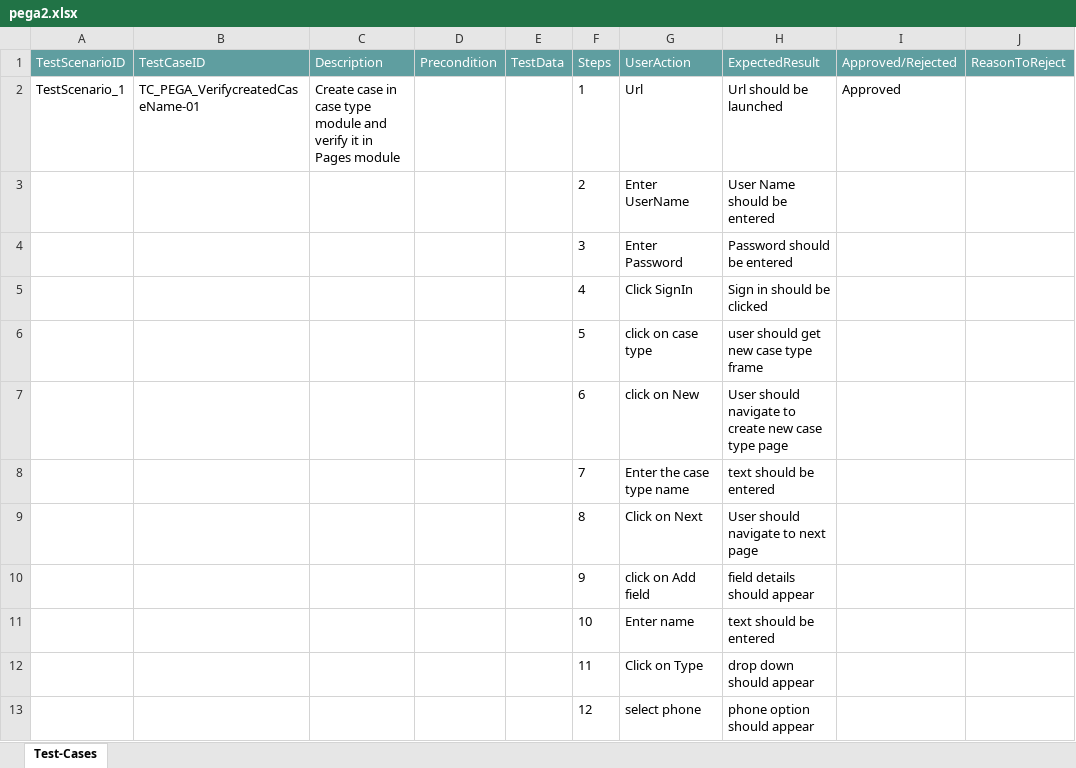
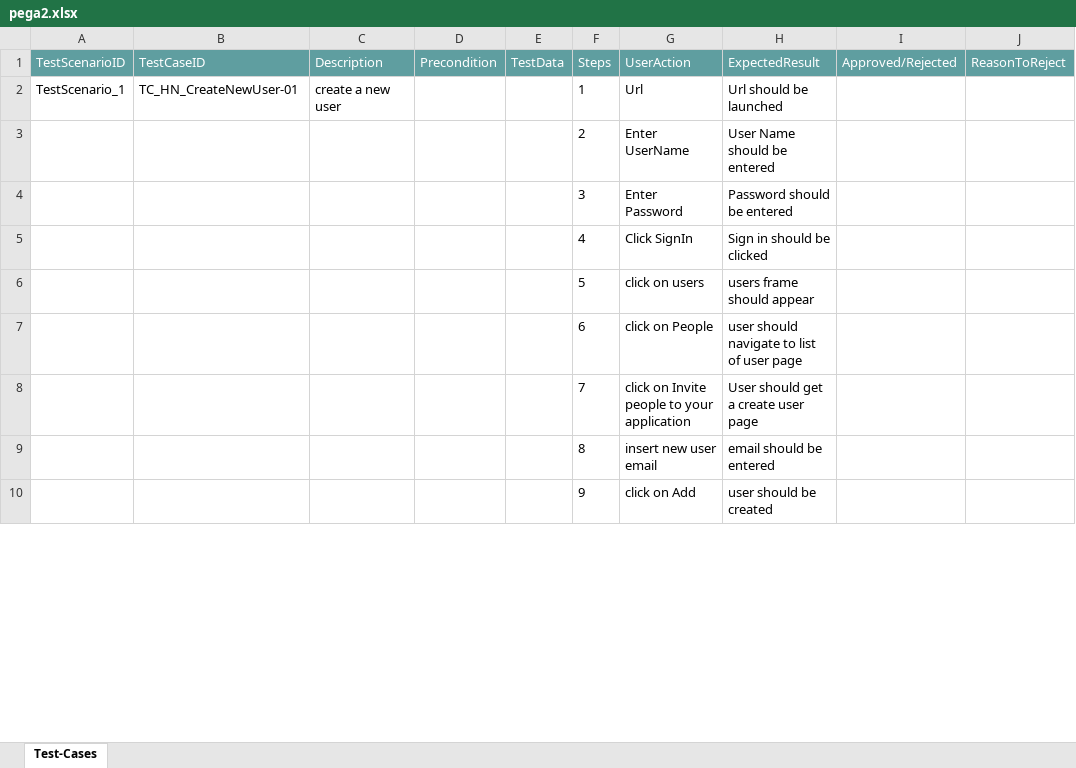
Before and after one commit to ShaikMohamedIrfan/Pega_Automation, an Excel workbook: pega2.xlsx, sheet Test-Cases, drawn as a sheet; only a part is shown; values as stored, in another font and other column widths than the file's, no borders; table styles not drawn; removed rows and columns are numbered as before the commit, all else as after; the diff covers the shown part only; the diff names each change by its address in the sheet, - before the commit and + after, or states it on an @@ line.

Commit message:
Initial Commit for Verification of Test cases

```diff
--- a/pega2.xlsx (sheet Test-Cases)
+++ b/pega2.xlsx (sheet Test-Cases)
-B2 (TestCaseID): TC_PEGA_VerifycreatedCaseName-01
+B2 (TestCaseID): TC_HN_CreateNewUser-01
-C2 (Description): Create case in case type module and verify it in Pages module
+C2 (Description): create a new user
-I2 (Approved/Rejected): Approved
+I2 (Approved/Rejected): (empty)
-G6 (UserAction): click on case type
+G6 (UserAction): click on users
-H6 (ExpectedResult): user should get new case type frame
+H6 (ExpectedResult): users frame should appear
-G7 (UserAction): click on New
+G7 (UserAction): click on People
-H7 (ExpectedResult): User should navigate to create new case type page
+H7 (ExpectedResult): user should navigate to list of user page
-row 8:  |  |  |  |  | 7 | Enter the case type name | text should be entered
-row 9:  |  |  |  |  | 8 | Click on Next | User should navigate to next page
+row 8:  |  |  |  |  | 7 | click on Invite people to your application | User should get a create user page
+row 9:  |  |  |  |  | 8 | insert new user email | email should be entered
-G10 (UserAction): click on Add field
+G10 (UserAction): click on Add
-H10 (ExpectedResult): field details should appear
+H10 (ExpectedResult): user should be created
-row 11:  |  |  |  |  | 10 | Enter name | text should be entered
-row 12:  |  |  |  |  | 11 | Click on Type | drop down should appear
-row 13:  |  |  |  |  | 12 | select phone | phone option should appear
```
Also changed, not shown: 13 removed rows and 10 edited cells elsewhere in this sheet.
